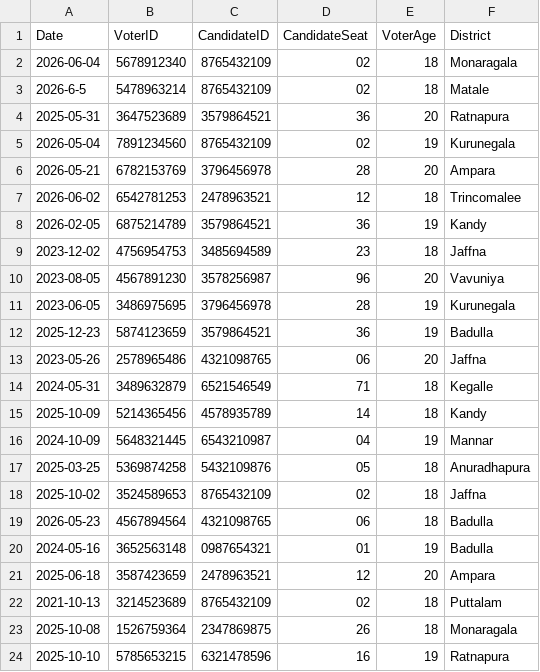
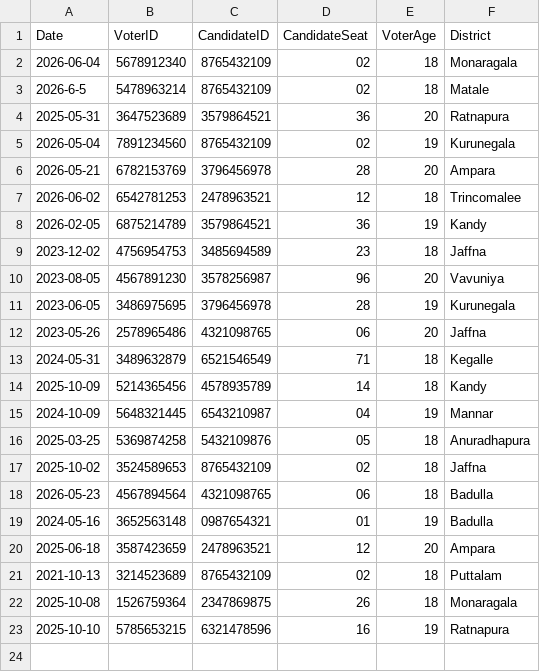
Before and after one commit to methasha20250805/VoterManagementSystem, a CSV file: ballots.csv, drawn as a sheet.

Commit message:
testing the system

```diff
--- a/ballots.csv
+++ b/ballots.csv
@@ -11,3 +11,2 @@ Date,VoterID,CandidateID,CandidateSeat,VoterAge,District
 2023-06-05,3486975695,3796456978,28,19,Kurunegala
-2025-12-23,5874123659,3579864521,36,19,Badulla
 2023-05-26,2578965486,4321098765,06,20,Jaffna
```
